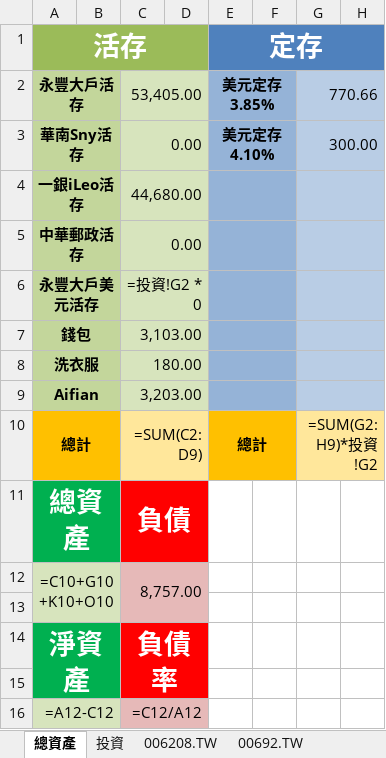
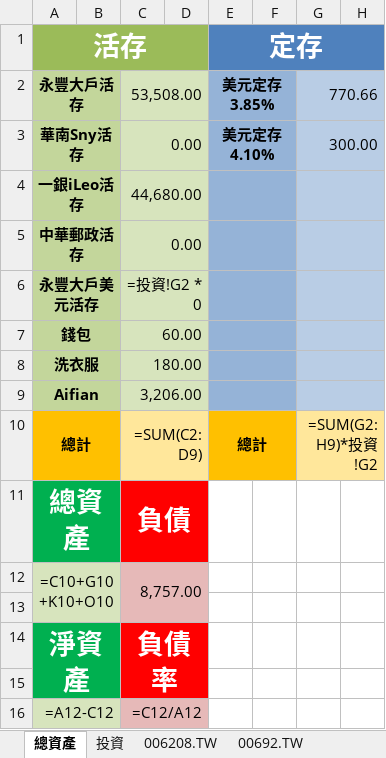
Before and after one commit to liuutin9/Finance, an Excel workbook: 帳目表.xlsx, sheet 總資產, drawn as a sheet; only a part is shown; values as stored, in another font and other column widths than the file's, no borders; formulas without a stored value are shown as written; the diff names each change by its address in the sheet, - before the commit and + after, or states it on an @@ line.

```diff
--- a/帳目表.xlsx (sheet 總資產)
+++ b/帳目表.xlsx (sheet 總資產)
-C2: 53,405.00
+C2: 53,508.00
-C7: 3,103.00
+C7: 60.00
-C9: 3,203.00
+C9: 3,206.00
```
Also changed, not shown: sheet 投資, 1 other file.
